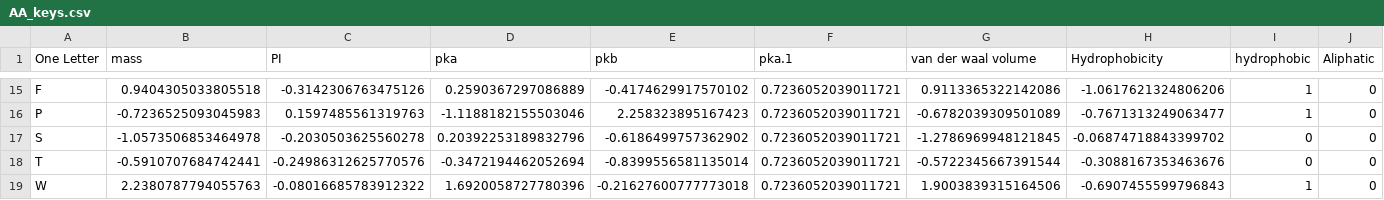
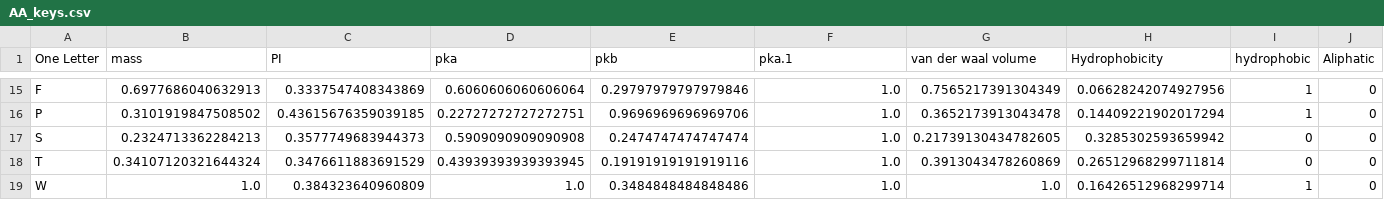
Before and after one commit to rwalroth/ProteinCNN, a CSV file: data/AA_keys.csv, drawn as a sheet; only a part is shown, gaps mark what is left out; the diff covers the shown part only; the diff names each change by its address in the sheet, - before the commit and + after, or states it on an @@ line.

Commit message:
1D model updated, train_model script created
Script for training on data was created to save
time over the notebook. 1D model was partially trained,
saved as prot_6

```diff
--- a/data/AA_keys.csv
+++ b/data/AA_keys.csv
-B15 (mass): 0.9404305033805518
+B15 (mass): 0.6977686040632913
-C15 (PI): -0.3142306763475126
+C15 (PI): 0.3337547408343869
-D15 (pka): 0.2590367297086889
+D15 (pka): 0.6060606060606064
-E15 (pkb): -0.4174629917570102
+E15 (pkb): 0.29797979797979846
-F15:F19 (pka.1): 0.7236052039011721
+F15:F19 (pka.1): 1.0
-G15 (van der waal volume): 0.9113365322142086
+G15 (van der waal volume): 0.7565217391304349
-H15 (Hydrophobicity): -1.0617621324806206
+H15 (Hydrophobicity): 0.06628242074927956
-B16 (mass): -0.7236525093045983
+B16 (mass): 0.3101919847508502
-C16 (PI): 0.1597485561319763
+C16 (PI): 0.43615676359039185
-D16 (pka): -1.1188182155503046
+D16 (pka): 0.22727272727272751
-E16 (pkb): 2.258323895167423
+E16 (pkb): 0.9696969696969706
-G16 (van der waal volume): -0.6782039309501089
+G16 (van der waal volume): 0.3652173913043478
-H16 (Hydrophobicity): -0.7671313249063477
+H16 (Hydrophobicity): 0.14409221902017294
-B17 (mass): -1.0573506853464978
+B17 (mass): 0.2324713362284213
-C17 (PI): -0.2030503625560278
+C17 (PI): 0.3577749683944373
-D17 (pka): 0.20392253189832796
+D17 (pka): 0.5909090909090908
-E17 (pkb): -0.6186499757362902
+E17 (pkb): 0.2474747474747474
-G17 (van der waal volume): -1.2786969948121845
+G17 (van der waal volume): 0.21739130434782605
-H17 (Hydrophobicity): -0.06874718843399702
+H17 (Hydrophobicity): 0.3285302593659942
-B18 (mass): -0.5910707684742441
+B18 (mass): 0.34107120321644324
-C18 (PI): -0.24986312625770576
+C18 (PI): 0.3476611883691529
-D18 (pka): -0.3472194462052694
+D18 (pka): 0.43939393939393945
-E18 (pkb): -0.8399556581135014
+E18 (pkb): 0.19191919191919116
-G18 (van der waal volume): -0.5722345667391544
+G18 (van der waal volume): 0.3913043478260869
-H18 (Hydrophobicity): -0.3088167353463676
+H18 (Hydrophobicity): 0.26512968299711814
-B19 (mass): 2.2380787794055763
+B19 (mass): 1.0
-C19 (PI): -0.08016685783912322
+C19 (PI): 0.384323640960809
-D19 (pka): 1.6920058727780396
+D19 (pka): 1.0
-E19 (pkb): -0.21627600777773018
+E19 (pkb): 0.3484848484848486
-G19 (van der waal volume): 1.9003839315164506
+G19 (van der waal volume): 1.0
-H19 (Hydrophobicity): -0.6907455599796843
+H19 (Hydrophobicity): 0.16426512968299714
```
Also changed, not shown: 105 edited cells elsewhere in this file, 12 other files.
